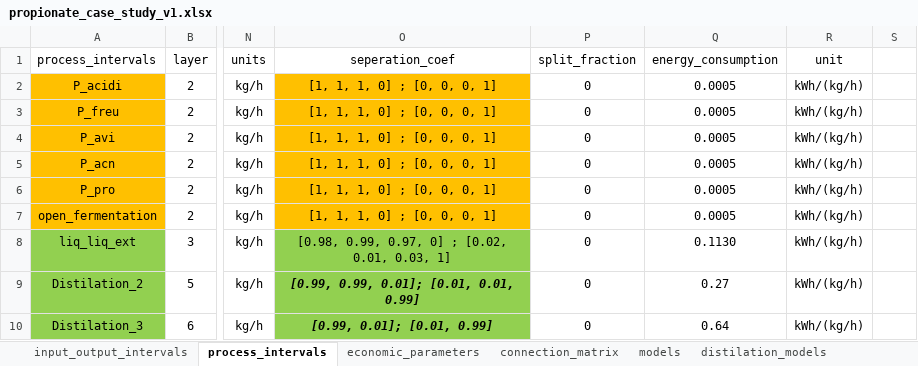
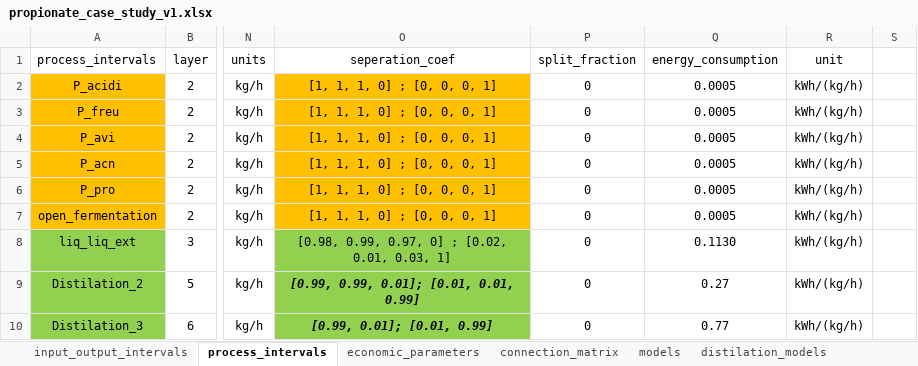
Before and after one commit to llvdrhau/Alquimia_Biorefinery_design_and_optimisation, an Excel workbook: excel files/propionate_case_study_v1.xlsx, sheet process_intervals, drawn as a sheet; only a part is shown, gaps mark what is left out; values as stored, in another font and other column widths than the file's, no borders; charts and pictures not drawn; the diff names each change by its address in the sheet, - before the commit and + after, or states it on an @@ line.

```diff
--- a/excel files/propionate_case_study_v1.xlsx (sheet process_intervals)
+++ b/excel files/propionate_case_study_v1.xlsx (sheet process_intervals)
-Q10 (energy_consumption): 0.64
+Q10 (energy_consumption): 0.77
```
Also changed, not shown: sheet economic_parameters, case study propionate/results_All_substrates.xlsx, case study propionate/results_Selected_substrates.xlsx, 4 other files.
